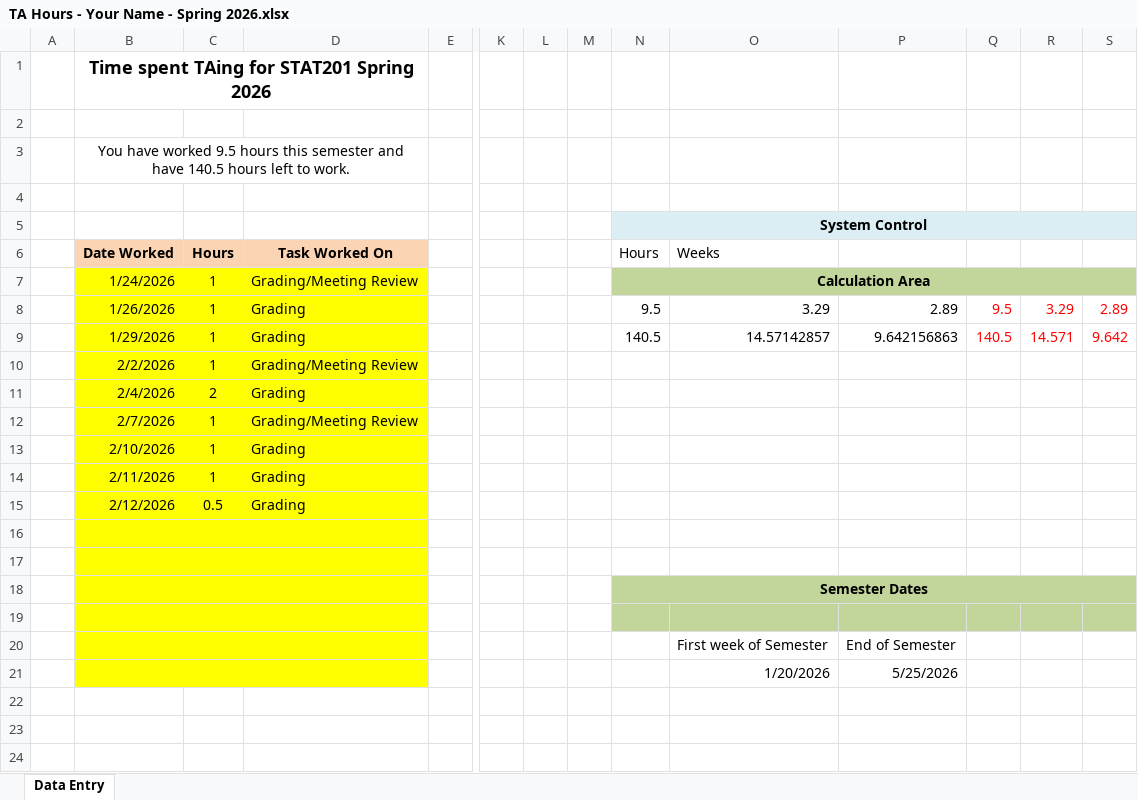
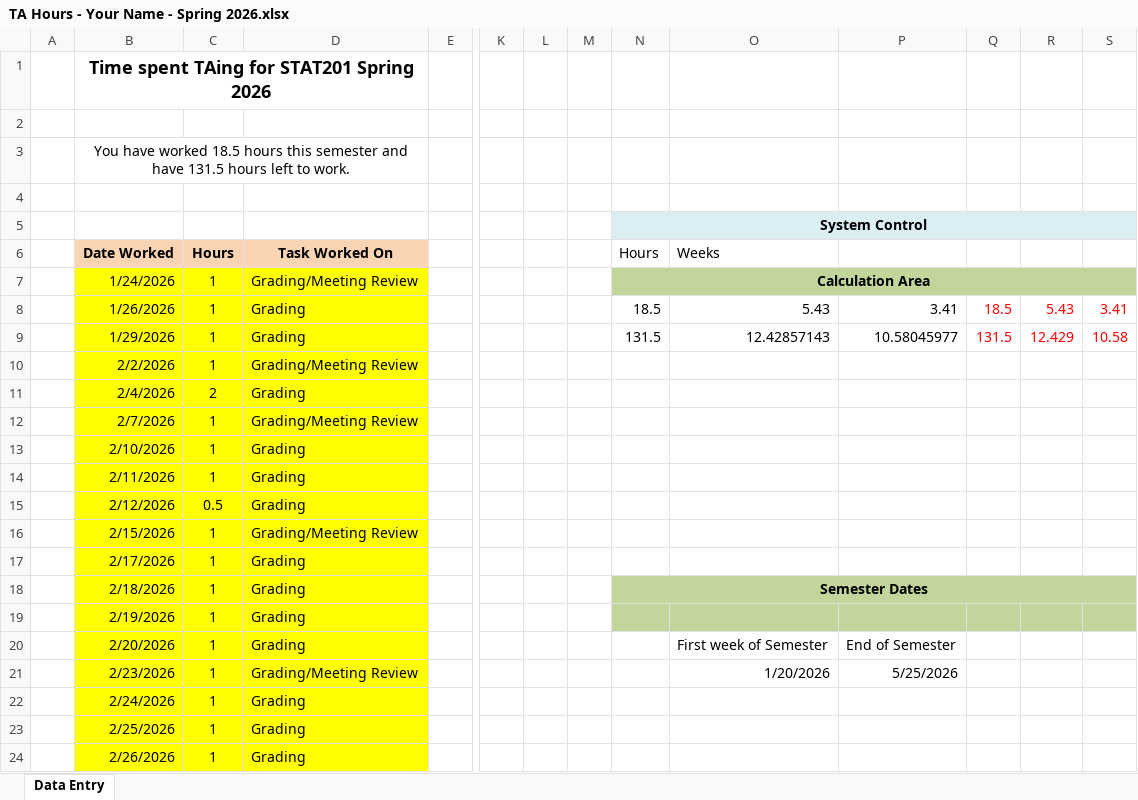
Before and after one commit to dmullalyutk/Spring-Semester-, an Excel workbook: TA/TA Hours - Your Name - Spring 2026.xlsx, sheet Data Entry, drawn as a sheet; only a part is shown, gaps mark what is left out; values as stored, in another font and other column widths than the file's, no borders; removed rows and columns are numbered as before the commit, all else as after; rows hold the shown columns only; the diff names each change by its address in the sheet, - before the commit and + after, or states it on an @@ line.

```diff
--- a/TA/TA Hours - Your Name - Spring 2026.xlsx (sheet Data Entry)
+++ b/TA/TA Hours - Your Name - Spring 2026.xlsx (sheet Data Entry)
-B3 (Date Worked): …have worked 9.5 hours this semester and have 140.5 hours left…
+B3 (Date Worked): …have worked 18.5 hours this semester and have 131.5 hours left…
-row 8:  | 1/26/2026 | 1 | Grading |  |  |  |  | 9.5 | 3.29 | 2.89 | 9.5 | 3.29 | 2.89
-row 9:  | 1/29/2026 | 1 | Grading |  |  |  |  | 140.5 | 14.57142857 | 9.642156863 | 140.5 | 14.571 | 9.642
+row 8:  | 1/26/2026 | 1 | Grading |  |  |  |  | 18.5 | 5.43 | 3.41 | 18.5 | 5.43 | 3.41
+row 9:  | 1/29/2026 | 1 | Grading |  |  |  |  | 131.5 | 12.42857143 | 10.58045977 | 131.5 | 12.429 | 10.58
-row 16: (empty)
+row 16:  | 2/15/2026 | 1 | Grading/Meeting Review
-row 17: (empty)
+row 17:  | 2/17/2026 | 1 | Grading
-row 18:  |  |  |  |  |  |  |  | Semester Dates
-row 18: (empty)
+row 18:  | 2/18/2026 | 1 | Grading |  |  |  |  | Semester Dates
+N18:S18 merged
-O18:S18 fill: #C2D69B
+O18:S18 fill: none
-row 20:  |  |  |  |  |  |  |  |  | First week of Semester | End of Semester
-row 21:  |  |  |  |  |  |  |  |  | 1/20/2026 | 5/25/2026
+row 19:  | 2/19/2026 | 1 | Grading
+row 20:  | 2/20/2026 | 1 | Grading |  |  |  |  |  | First week of Semester | End of Semester
+row 21:  | 2/23/2026 | 1 | Grading/Meeting Review |  |  |  |  |  | 1/20/2026 | 5/25/2026
+row 22:  | 2/24/2026 | 1 | Grading
+row 23:  | 2/25/2026 | 1 | Grading
+row 24:  | 2/26/2026 | 1 | Grading
```
Also changed, not shown: 1 other file.
